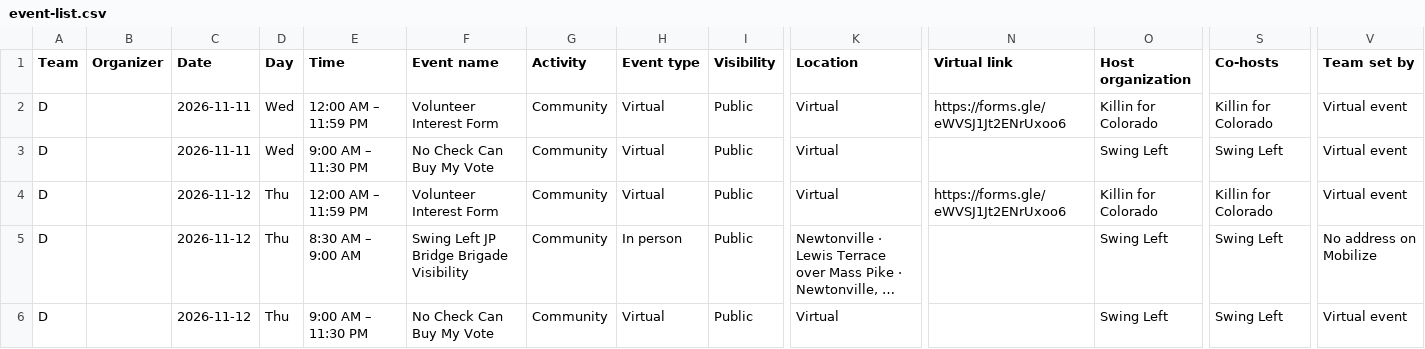
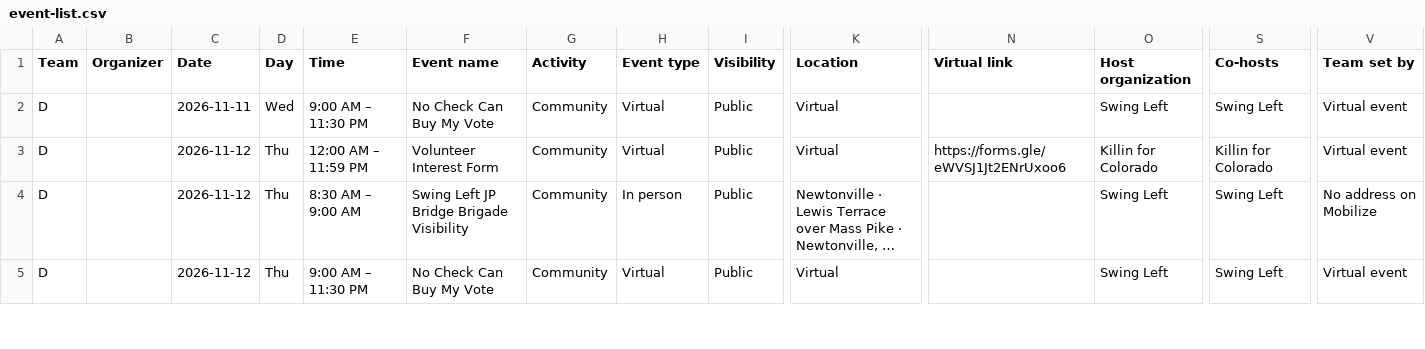
Before and after one commit to sierrarodriguez0507/regionsmap, a CSV file: event-list.csv, drawn as a sheet; only a part is shown, gaps mark what is left out; long unchanged cells end in …; rows hold the shown columns only; the diff names each change by its address in the sheet, - before the commit and + after, or states it on an @@ line.

Commit message:
Update Mobilize events

```diff
--- a/event-list.csv
+++ b/event-list.csv
-row 2: D |  | 2026-11-11 | Wed | 12:00 AM – 11:59 PM | Volunteer Interest Form | Community | Virtual | Public | Virtual | https://forms.gle/eWVSJ1Jt2ENrUxoo6 | Killin for Colorado | Killin for Colorado | Virtual event
```
Also changed, not shown: 2 other files.
